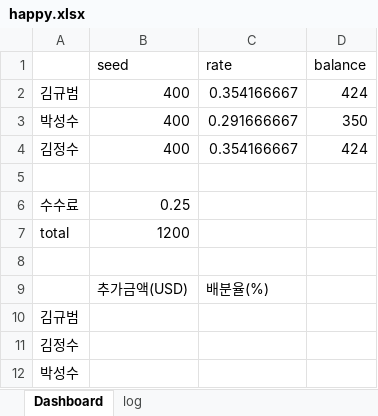
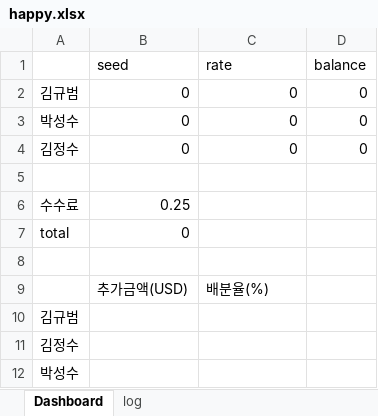
Before and after one commit to KyubeomKim/Erection, an Excel workbook: data/happy.xlsx, sheet Dashboard, drawn as a sheet; values as stored, in another font and other column widths than the file's, no borders; removed rows and columns are numbered as before the commit, all else as after; the diff names each change by its address in the sheet, - before the commit and + after, or states it on an @@ line.

```diff
--- a/data/happy.xlsx (sheet Dashboard)
+++ b/data/happy.xlsx (sheet Dashboard)
-row 2: 김규범 | 400 | 0.354166667 | 424
-row 3: 박성수 | 400 | 0.291666667 | 350
-row 4: 김정수 | 400 | 0.354166667 | 424
+row 2: 김규범 | 0 | 0 | 0
+row 3: 박성수 | 0 | 0 | 0
+row 4: 김정수 | 0 | 0 | 0
-B7 (seed): 1200
+B7 (seed): 0
```
Also changed, not shown: sheet log, 2 other files.
